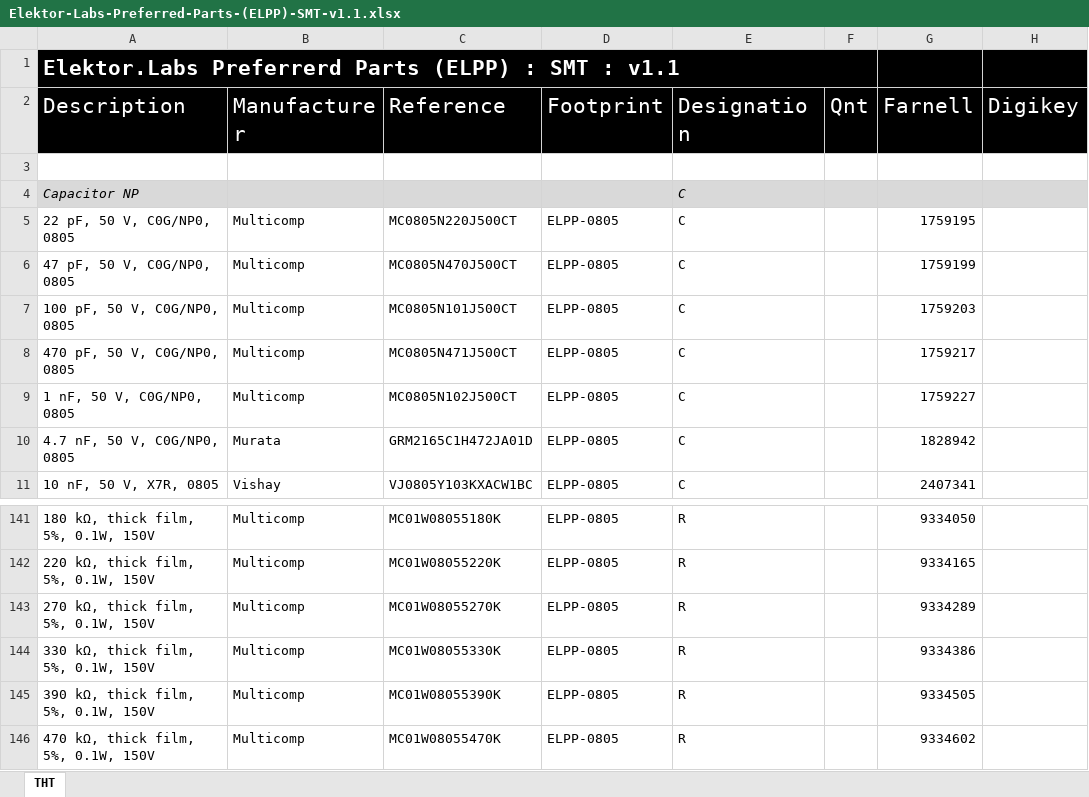
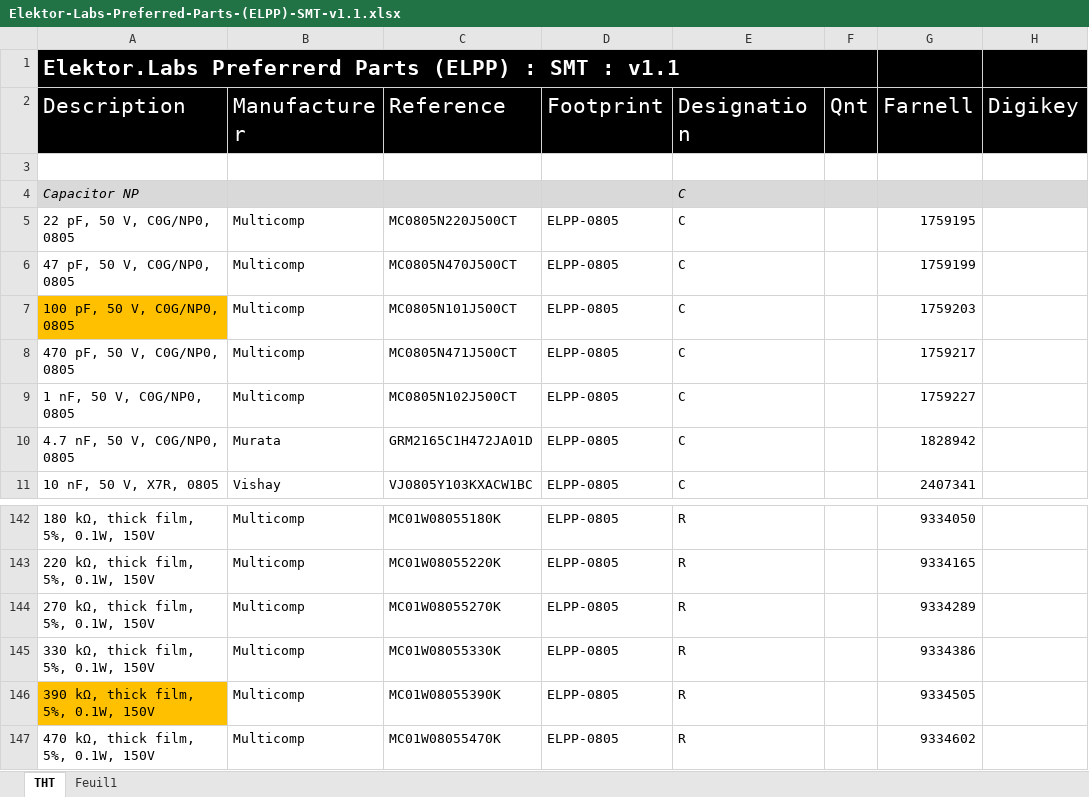
Before and after one commit to ElektorLabs/PreferredParts, an Excel workbook: Elektor-Labs-Preferred-Parts-(ELPP)-SMT-v1.1.xlsx, sheet THT, drawn as a sheet; only a part is shown, gaps mark what is left out; values as stored, in another font and other column widths than the file's, no borders; addresses are those after the commit; the diff covers the shown part only; the diff names each change by its address in the sheet, - before the commit and + after, or states it on an @@ line.

```diff
--- a/Elektor-Labs-Preferred-Parts-(ELPP)-SMT-v1.1.xlsx (sheet THT)
+++ b/Elektor-Labs-Preferred-Parts-(ELPP)-SMT-v1.1.xlsx (sheet THT)
+sheet tab: Feuil1
-A7 fill: none
+A7 fill: #FFC000
-A146 fill: none
+A146 fill: #FFC000
```
Also changed, not shown: 1 added row, 6 edited cells and cell formats elsewhere in this sheet, formulas that keep their value, 1 other file.
